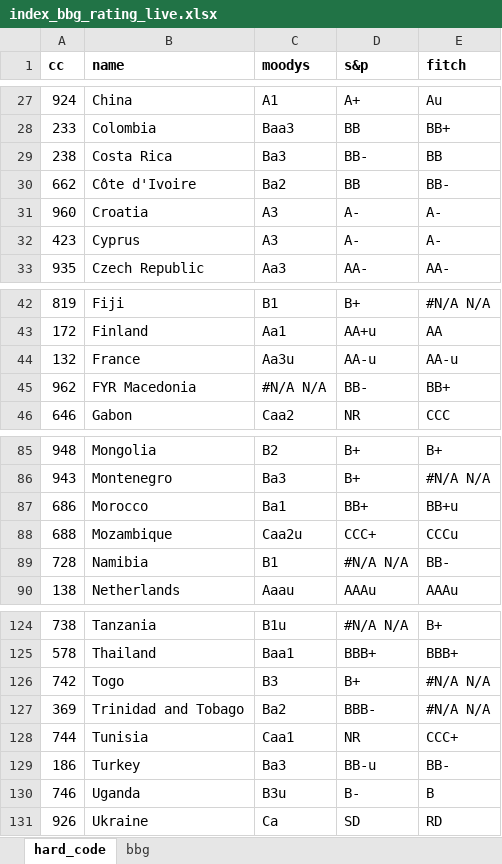
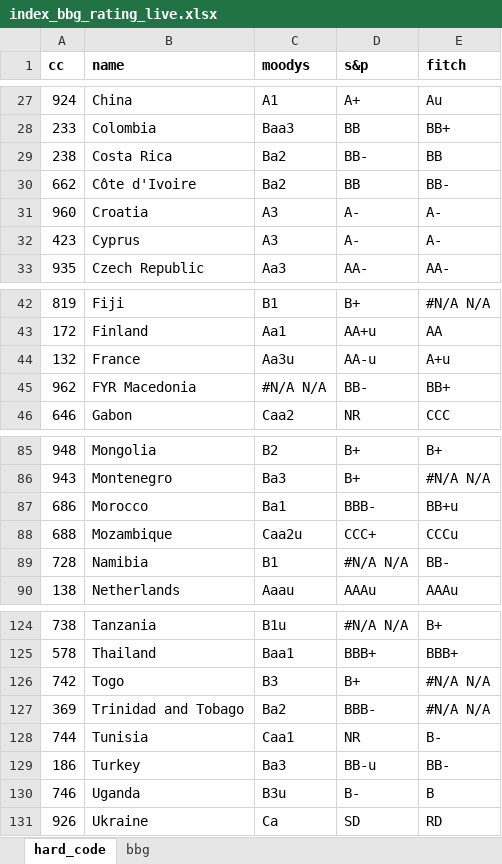
Before and after one commit to kaimin86/credit-rating-deploy, an Excel workbook: index_bbg_rating_live.xlsx, sheet hard_code, drawn as a sheet; only a part is shown, gaps mark what is left out; values as stored, in another font and other column widths than the file's, no borders; the diff covers the shown part only; the diff names each change by its address in the sheet, - before the commit and + after, or states it on an @@ line.

```diff
--- a/index_bbg_rating_live.xlsx (sheet hard_code)
+++ b/index_bbg_rating_live.xlsx (sheet hard_code)
-C29 (moodys): Ba3
+C29 (moodys): Ba2
-E44 (fitch): AA-u
+E44 (fitch): A+u
-D87 (s&p): BB+
+D87 (s&p): BBB-
-E128 (fitch): CCC+
+E128 (fitch): B-
```
Also changed, not shown: 11 edited cells elsewhere in this sheet, sheet bbg, rating_clean.xlsx.
